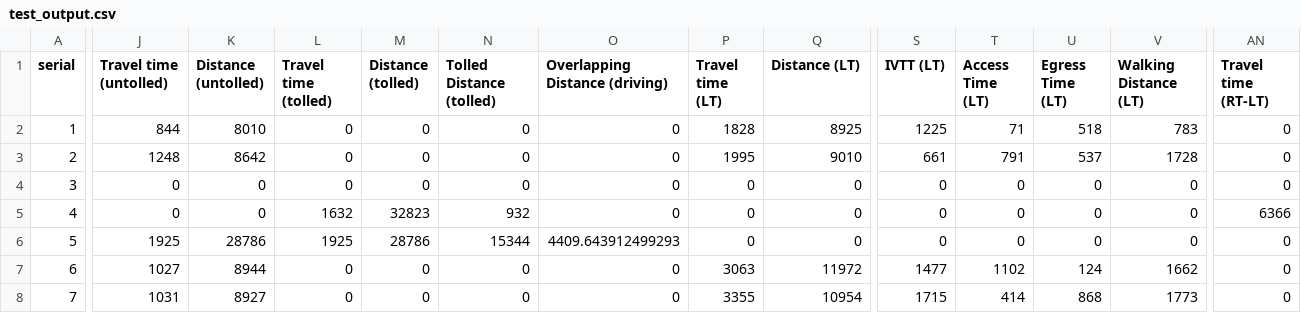
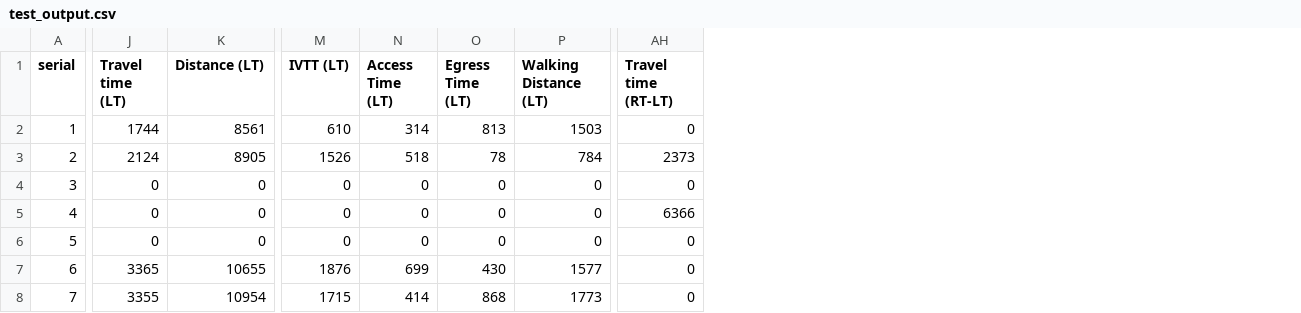
Before and after one commit to iyinoluwamt/CIEG-104, a CSV file: data/test_output.csv, drawn as a sheet; only a part is shown, gaps mark what is left out; removed rows and columns are numbered as before the commit, all else as after; the diff covers the shown part only; the diff names each change by its address in the sheet, - before the commit and + after, or states it on an @@ line.

Commit message:
Fixed output.

```diff
--- a/data/test_output.csv
+++ b/data/test_output.csv
-column J (Travel time (untolled)), rows 2-8: 844 | 1248 | 0 | 0 | 1925 | 1027 | 1031
-column K (Distance (untolled)), rows 2-8: 8010 | 8642 | 0 | 0 | 28786 | 8944 | 8927
-column L (Travel time (tolled)), rows 2-8: 0 | 0 | 0 | 1632 | 1925 | 0 | 0
-column M (Distance (tolled)), rows 2-8: 0 | 0 | 0 | 32823 | 28786 | 0 | 0
-column N (Tolled Distance (tolled)), rows 2-8: 0 | 0 | 0 | 932 | 15344 | 0 | 0
-column O (Overlapping Distance (driving)), rows 2-8: 0 | 0 | 0 | 0 | 4409.643912499293 | 0 | 0
-J2 (Travel time (LT)): 1828
+J2 (Travel time (LT)): 1744
-K2 (Distance (LT)): 8925
+K2 (Distance (LT)): 8561
-M2 (IVTT (LT)): 1225
+M2 (IVTT (LT)): 610
-N2 (Access Time (LT)): 71
+N2 (Access Time (LT)): 314
-O2 (Egress Time (LT)): 518
+O2 (Egress Time (LT)): 813
-P2 (Walking Distance (LT)): 783
+P2 (Walking Distance (LT)): 1503
-J3 (Travel time (LT)): 1995
+J3 (Travel time (LT)): 2124
-K3 (Distance (LT)): 9010
+K3 (Distance (LT)): 8905
-M3 (IVTT (LT)): 661
+M3 (IVTT (LT)): 1526
-N3 (Access Time (LT)): 791
+N3 (Access Time (LT)): 518
-O3 (Egress Time (LT)): 537
+O3 (Egress Time (LT)): 78
-P3 (Walking Distance (LT)): 1728
+P3 (Walking Distance (LT)): 784
-AH3 (Travel time (RT-LT)): 0
+AH3 (Travel time (RT-LT)): 2373
-J7 (Travel time (LT)): 3063
+J7 (Travel time (LT)): 3365
-K7 (Distance (LT)): 11972
+K7 (Distance (LT)): 10655
-M7 (IVTT (LT)): 1477
+M7 (IVTT (LT)): 1876
-N7 (Access Time (LT)): 1102
+N7 (Access Time (LT)): 699
-O7 (Egress Time (LT)): 124
+O7 (Egress Time (LT)): 430
-P7 (Walking Distance (LT)): 1662
+P7 (Walking Distance (LT)): 1577
```
Also changed, not shown: 26 edited cells elsewhere in this file, 1 other file.
